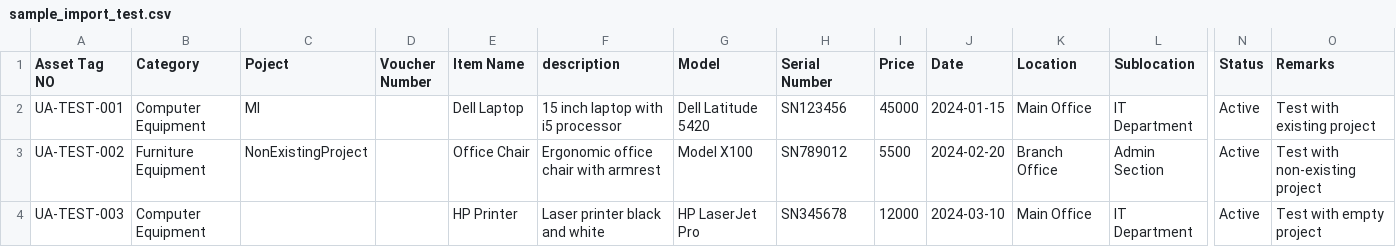
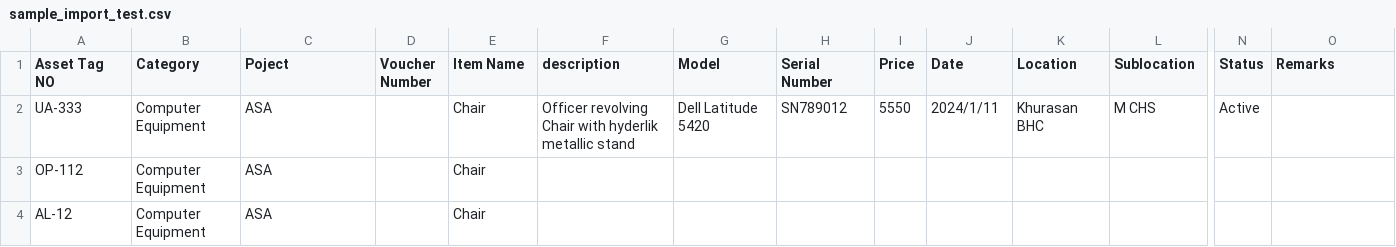
Before and after one commit to muneerhadi/Asset-Inventory-Project-Management-System, a CSV file: sample_import_test.csv, drawn as a sheet; only a part is shown, gaps mark what is left out; removed rows and columns are numbered as before the commit, all else as after; rows hold the shown columns only; the diff names each change by its address in the sheet, - before the commit and + after, or states it on an @@ line.

```diff
--- a/sample_import_test.csv
+++ b/sample_import_test.csv
-row 2: UA-TEST-001 | Computer Equipment | MI |  | Dell Laptop | 15 inch laptop with i5 processor | Dell Latitude 5420 | SN123456 | 45000 | 2024-01-15 | Main Office | IT Department | Active | Test with existing project
-row 3: UA-TEST-002 | Furniture Equipment | NonExistingProject |  | Office Chair | Ergonomic office chair with armrest | Model X100 | SN789012 | 5500 | 2024-02-20 | Branch Office | Admin Section | Active | Test with non-existing project
-row 4: UA-TEST-003 | Computer Equipment |  |  | HP Printer | Laser printer black and white | HP LaserJet Pro | SN345678 | 12000 | 2024-03-10 | Main Office | IT Department | Active | Test with empty project
+row 2: UA-333 | Computer Equipment | ASA |  | Chair | Officer revolving Chair with hyderlik metallic stand | Dell Latitude 5420 | SN789012 | 5550 | 2024/1/11 | Khurasan BHC | M CHS | Active
+row 3: OP-112 | Computer Equipment | ASA |  | Chair
+row 4: AL-12 | Computer Equipment | ASA |  | Chair
```
Also changed, not shown: sample_import.csv, 7 other files.
